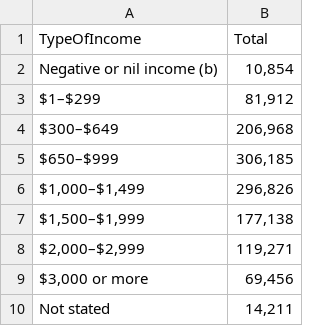
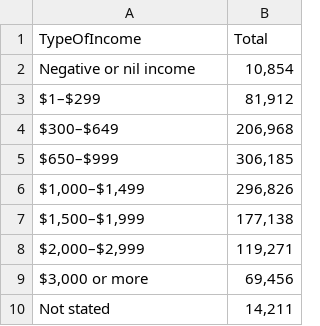
Before and after one commit to Kar1m113/Assignment2, a CSV file: Income.csv, drawn as a sheet.

Commit message:
Occupation and INcome addded

```diff
--- a/Income.csv
+++ b/Income.csv
@@ -1,3 +1,3 @@
 TypeOfIncome,Total
-Negative or nil income (b)," 10,854 "
+Negative or nil income," 10,854 "
 $1–$299," 81,912 "
```
Also changed, not shown: 5 other files.
